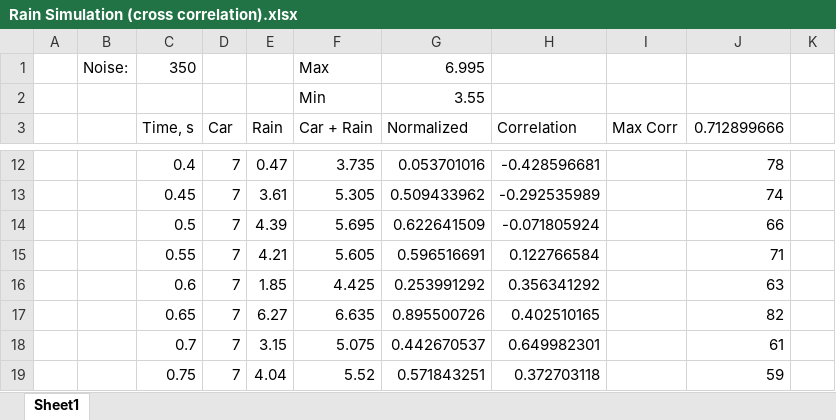
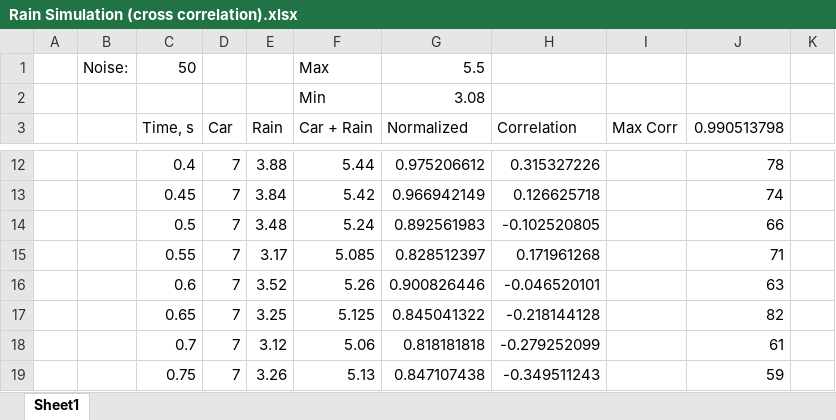
Before and after one commit to digamesystems/LIDAR, an Excel workbook: docs/LIDAR/Rain Simulation (cross correlation).xlsx, sheet Sheet1, drawn as a sheet; only a part is shown, gaps mark what is left out; values as stored, in another font and other column widths than the file's, no borders; charts and pictures not drawn; the diff covers the shown part only; the diff names each change by its address in the sheet, - before the commit and + after, or states it on an @@ line.

```diff
--- a/docs/LIDAR/Rain Simulation (cross correlation).xlsx (sheet Sheet1)
+++ b/docs/LIDAR/Rain Simulation (cross correlation).xlsx (sheet Sheet1)
-C1 (Time, s): 350
+C1 (Time, s): 50
-G1 (Normalized): 6.995
+G1 (Normalized): 5.5
-G2 (Normalized): 3.55
+G2 (Normalized): 3.08
-J3: 0.712899666
+J3: 0.990513798
-E12 (Rain): 0.47
+E12 (Rain): 3.88
-F12 (Car + Rain): 3.735
+F12 (Car + Rain): 5.44
-G12 (Normalized): 0.053701016
+G12 (Normalized): 0.975206612
-H12 (Correlation): -0.428596681
+H12 (Correlation): 0.315327226
-E13 (Rain): 3.61
+E13 (Rain): 3.84
-F13 (Car + Rain): 5.305
+F13 (Car + Rain): 5.42
-G13 (Normalized): 0.509433962
+G13 (Normalized): 0.966942149
-H13 (Correlation): -0.292535989
+H13 (Correlation): 0.126625718
-E14 (Rain): 4.39
+E14 (Rain): 3.48
-F14 (Car + Rain): 5.695
+F14 (Car + Rain): 5.24
-G14 (Normalized): 0.622641509
+G14 (Normalized): 0.892561983
-H14 (Correlation): -0.071805924
+H14 (Correlation): -0.102520805
-E15 (Rain): 4.21
+E15 (Rain): 3.17
-F15 (Car + Rain): 5.605
+F15 (Car + Rain): 5.085
-G15 (Normalized): 0.596516691
+G15 (Normalized): 0.828512397
-H15 (Correlation): 0.122766584
+H15 (Correlation): 0.171961268
-E16 (Rain): 1.85
+E16 (Rain): 3.52
-F16 (Car + Rain): 4.425
+F16 (Car + Rain): 5.26
-G16 (Normalized): 0.253991292
+G16 (Normalized): 0.900826446
-H16 (Correlation): 0.356341292
+H16 (Correlation): -0.046520101
-E17 (Rain): 6.27
+E17 (Rain): 3.25
-F17 (Car + Rain): 6.635
+F17 (Car + Rain): 5.125
-G17 (Normalized): 0.895500726
+G17 (Normalized): 0.845041322
-H17 (Correlation): 0.402510165
+H17 (Correlation): -0.218144128
-E18 (Rain): 3.15
+E18 (Rain): 3.12
-F18 (Car + Rain): 5.075
+F18 (Car + Rain): 5.06
-G18 (Normalized): 0.442670537
+G18 (Normalized): 0.818181818
-H18 (Correlation): 0.649982301
+H18 (Correlation): -0.279252099
-E19 (Rain): 4.04
+E19 (Rain): 3.26
-F19 (Car + Rain): 5.52
+F19 (Car + Rain): 5.13
-G19 (Normalized): 0.571843251
+G19 (Normalized): 0.847107438
-H19 (Correlation): 0.372703118
+H19 (Correlation): -0.349511243
```
Also changed, not shown: 252 edited cells elsewhere in this sheet, charts or pictures, docs/LIDAR/Cross Correlation Expt.xlsx, 16 other files.
